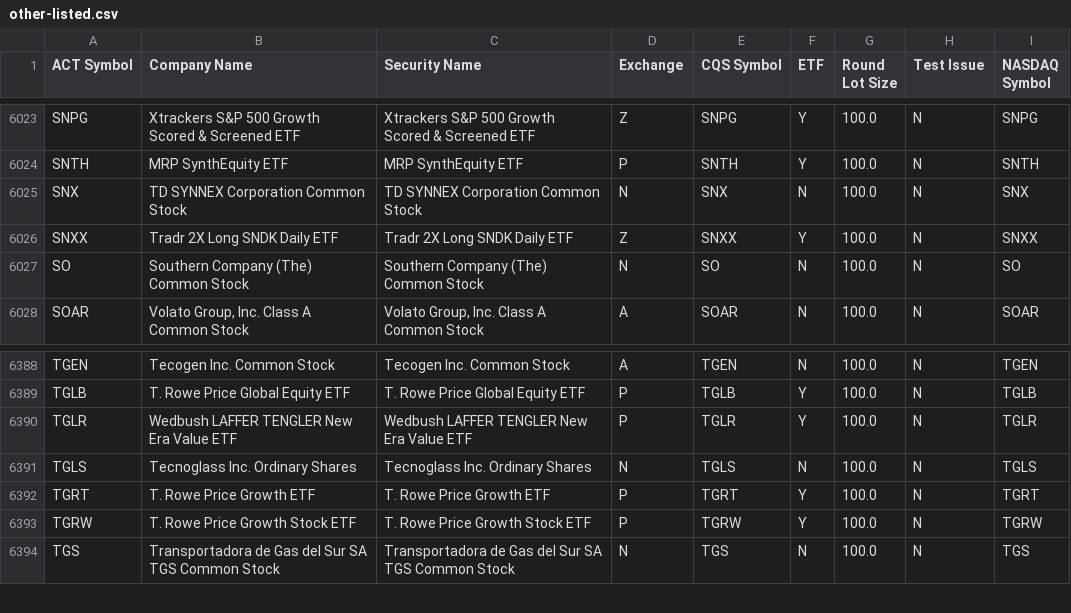
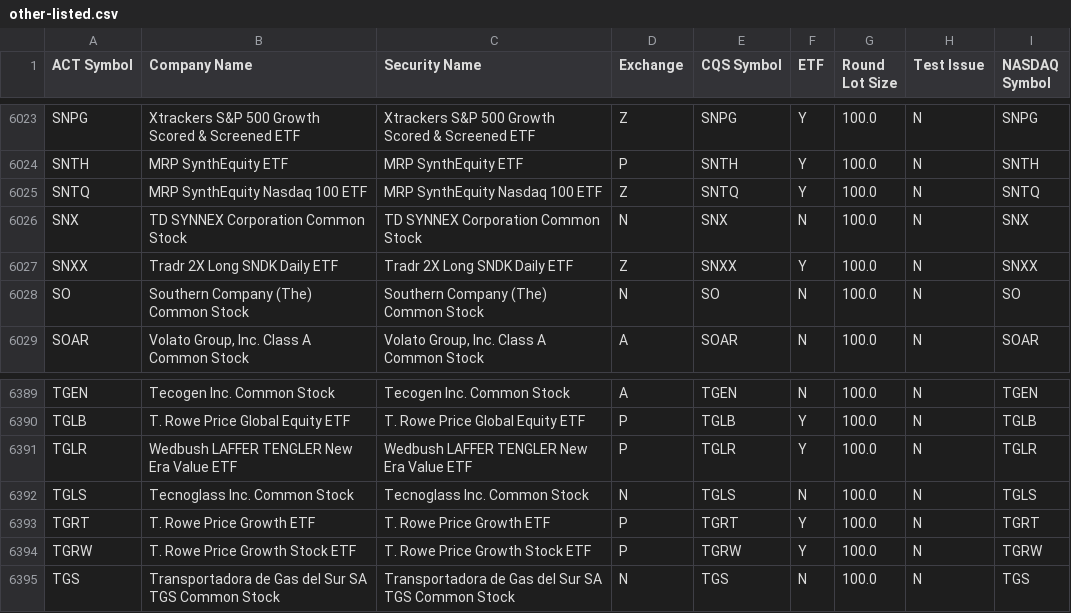
Before and after one commit to datasets/nyse-other-listings, a CSV file: data/other-listed.csv, drawn as a sheet; only a part is shown, gaps mark what is left out.

```diff
--- a/data/other-listed.csv
+++ b/data/other-listed.csv
@@ -6024,2 +6024,3 @@ SNPG,Xtrackers S&P 500 Growth Scored & Screened ETF,Xtrackers S&P 500 Growth Sco
 SNTH,MRP SynthEquity ETF,MRP SynthEquity ETF,P,SNTH,Y,100.0,N,SNTH
+SNTQ,MRP SynthEquity Nasdaq 100 ETF,MRP SynthEquity Nasdaq 100 ETF,Z,SNTQ,Y,100.0,N,SNTQ
 SNX,TD SYNNEX Corporation Common Stock,TD SYNNEX Corporation Common Stock,N,SNX,N,100.0,N,SNX
@@ -6390,3 +6391,3 @@ TGLB,T. Rowe Price Global Equity ETF,T. Rowe Price Global Equity ETF,P,TGLB,Y,10
 TGLR,Wedbush LAFFER TENGLER New Era Value ETF,Wedbush LAFFER TENGLER New Era Value ETF,P,TGLR,Y,100.0,N,TGLR
-TGLS,Tecnoglass Inc. Ordinary Shares,Tecnoglass Inc. Ordinary Shares,N,TGLS,N,100.0,N,TGLS
+TGLS,Tecnoglass Inc. Common Stock,Tecnoglass Inc. Common Stock,N,TGLS,N,100.0,N,TGLS
 TGRT,T. Rowe Price Growth ETF,T. Rowe Price Growth ETF,P,TGRT,Y,100.0,N,TGRT
```
Also changed, not shown: data/nyse-listed.csv.
